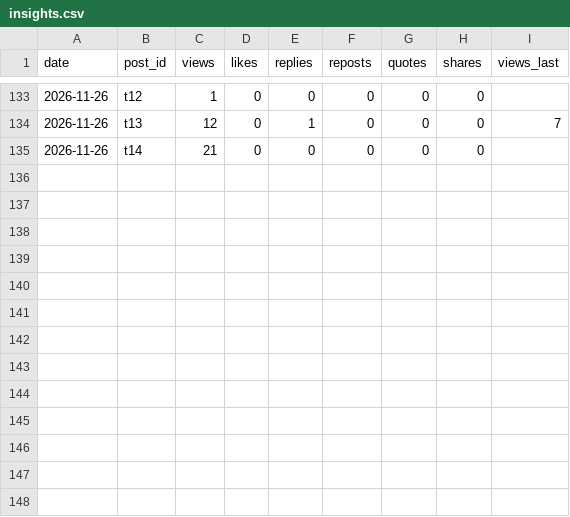
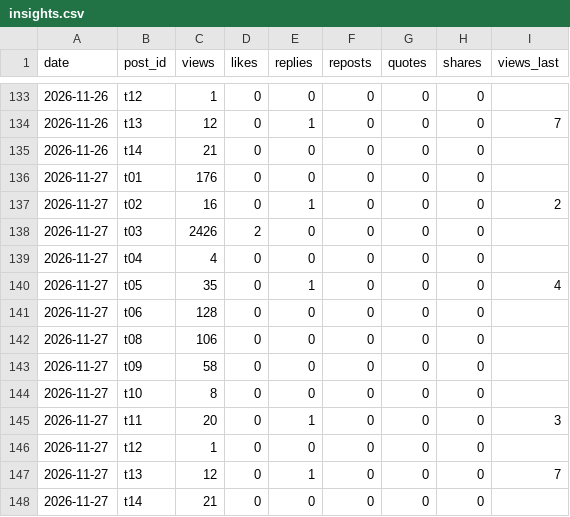
Before and after one commit to yusuke355/threads-bot, a CSV file: tenshoku/data/insights.csv, drawn as a sheet; only a part is shown, gaps mark what is left out; the diff names each change by its address in the sheet, - before the commit and + after, or states it on an @@ line.

Commit message:
insights

```diff
--- a/tenshoku/data/insights.csv
+++ b/tenshoku/data/insights.csv
+row 136: 2026-11-27 | t01 | 176 | 0 | 0 | 0 | 0 | 0
+row 137: 2026-11-27 | t02 | 16 | 0 | 1 | 0 | 0 | 0 | 2
+row 138: 2026-11-27 | t03 | 2426 | 2 | 0 | 0 | 0 | 0
+row 139: 2026-11-27 | t04 | 4 | 0 | 0 | 0 | 0 | 0
+row 140: 2026-11-27 | t05 | 35 | 0 | 1 | 0 | 0 | 0 | 4
+row 141: 2026-11-27 | t06 | 128 | 0 | 0 | 0 | 0 | 0
+row 142: 2026-11-27 | t08 | 106 | 0 | 0 | 0 | 0 | 0
+row 143: 2026-11-27 | t09 | 58 | 0 | 0 | 0 | 0 | 0
+row 144: 2026-11-27 | t10 | 8 | 0 | 0 | 0 | 0 | 0
+row 145: 2026-11-27 | t11 | 20 | 0 | 1 | 0 | 0 | 0 | 3
+row 146: 2026-11-27 | t12 | 1 | 0 | 0 | 0 | 0 | 0
+row 147: 2026-11-27 | t13 | 12 | 0 | 1 | 0 | 0 | 0 | 7
+row 148: 2026-11-27 | t14 | 21 | 0 | 0 | 0 | 0 | 0
```
Also changed, not shown: data/insights.csv.
